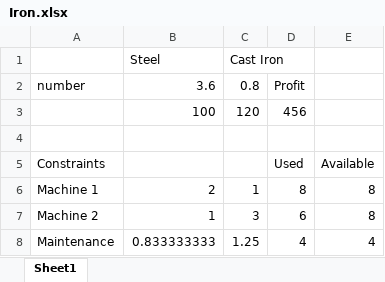
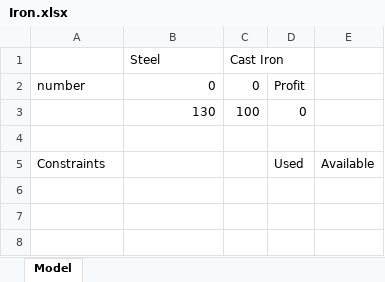
Before and after one commit to febse/opt2026, an Excel workbook: excel/Iron.xlsx, sheet Model, drawn as a sheet; values as stored, in another font and other column widths than the file's, no borders; removed rows and columns are numbered as before the commit, all else as after; the diff names each change by its address in the sheet, - before the commit and + after, or states it on an @@ line.

```diff
--- a/excel/Iron.xlsx (sheet Model)
+++ b/excel/Iron.xlsx (sheet Model)
-sheet tab: Sheet1
+sheet tab: Model
-B2 (Steel): 3.6
+B2 (Steel): 0
-C2 (Cast Iron): 0.8
+C2 (Cast Iron): 0
-row 3:  | 100 | 120 | 456
+row 3:  | 130 | 100 | 0
-row 6: Machine 1 | 2 | 1 | 8 | 8
-row 7: Machine 2 | 1 | 3 | 6 | 8
-row 8: Maintenance | 0.833333333 | 1.25 | 4 | 4
```
Also changed, not shown: excel/Iron-Solved.xlsx, 2 other files.
